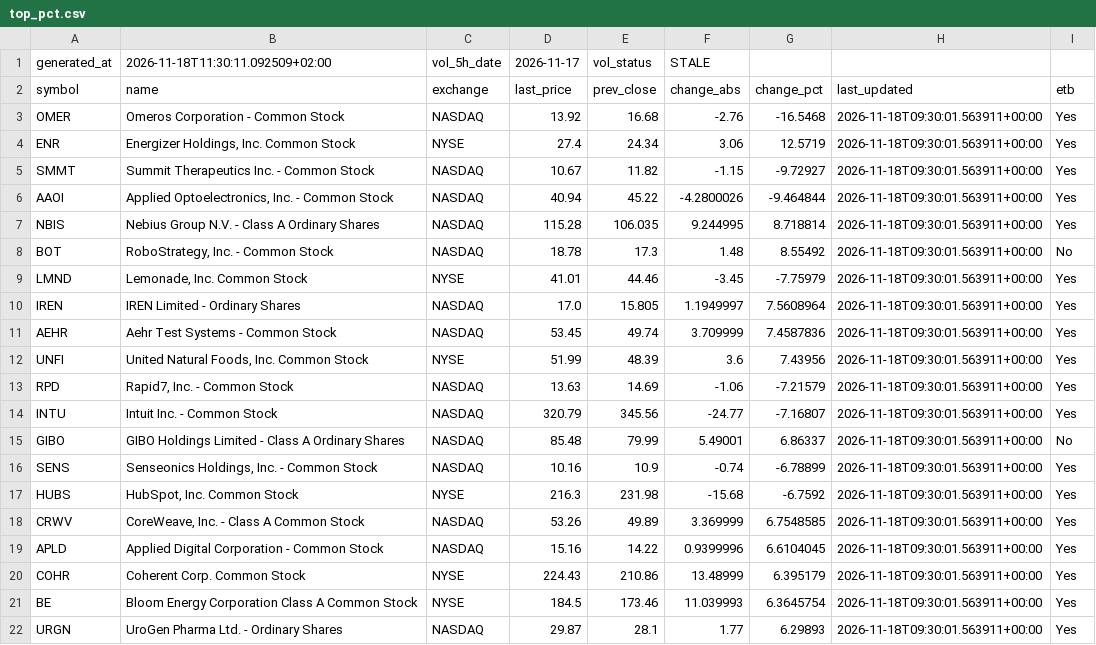
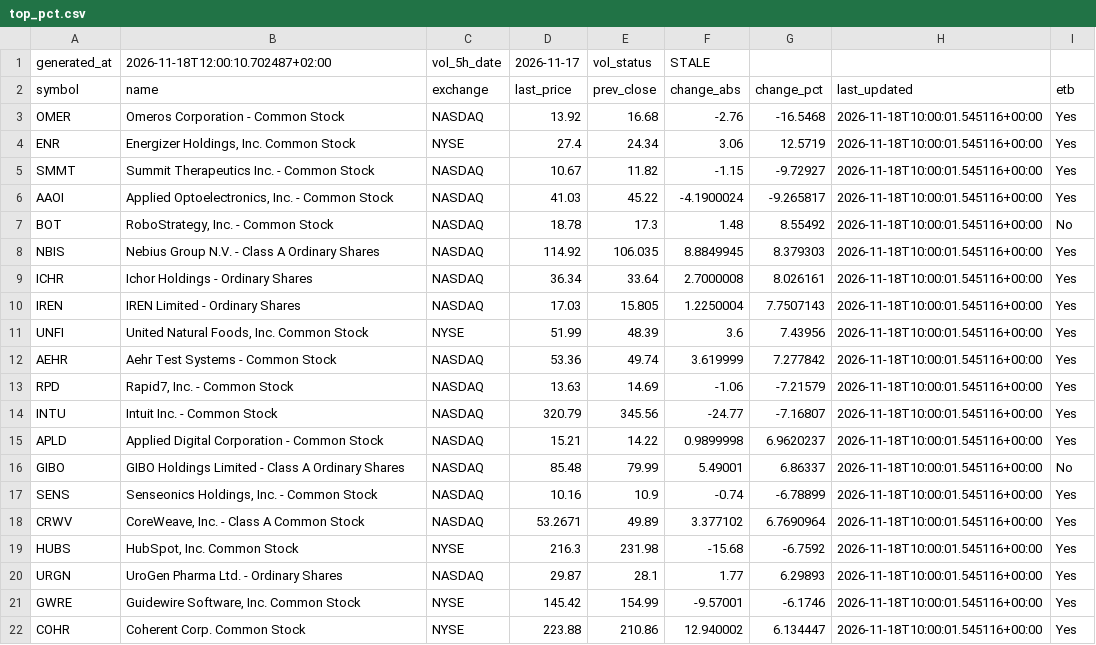
Before and after one commit to alonsadan1970/daily-stocks-data, a CSV file: top_pct.csv, drawn as a sheet.

```diff
--- a/top_pct.csv
+++ b/top_pct.csv
@@ -1,22 +1,22 @@
-generated_at,2026-11-18T11:30:11.092509+02:00,vol_5h_date,2026-11-17,vol_status,STALE
+generated_at,2026-11-18T12:00:10.702487+02:00,vol_5h_date,2026-11-17,vol_status,STALE
 symbol,name,exchange,last_price,prev_close,change_abs,change_pct,last_updated,etb
-OMER,Omeros Corporation - Common Stock,NASDAQ,13.92,16.68,-2.76,-16.5468,2026-11-18T09:30:01.563911+00:00,Yes
-ENR,"Energizer Holdings, Inc. Common Stock",NYSE,27.4,24.34,3.06,12.5719,2026-11-18T09:30:01.563911+00:00,Yes
-SMMT,Summit Therapeutics Inc.  - Common Stock,NASDAQ,10.67,11.82,-1.15,-9.72927,2026-11-18T09:30:01.563911+00:00,Yes
-AAOI,"Applied Optoelectronics, Inc. - Common Stock",NASDAQ,40.94,45.22,-4.2800026,-9.464844,2026-11-18T09:30:01.563911+00:00,Yes
-NBIS,Nebius Group N.V. - Class A Ordinary Shares,NASDAQ,115.28,106.035,9.244995,8.718814,2026-11-18T09:30:01.563911+00:00,Yes
-BOT,"RoboStrategy, Inc. - Common Stock",NASDAQ,18.78,17.3,1.48,8.55492,2026-11-18T09:30:01.563911+00:00,No
-LMND,"Lemonade, Inc. Common Stock",NYSE,41.01,44.46,-3.45,-7.75979,2026-11-18T09:30:01.563911+00:00,Yes
-IREN,IREN Limited - Ordinary Shares,NASDAQ,17.0,15.805,1.1949997,7.5608964,2026-11-18T09:30:01.563911+00:00,Yes
-AEHR,Aehr Test Systems - Common Stock,NASDAQ,53.45,49.74,3.709999,7.4587836,2026-11-18T09:30:01.563911+00:00,Yes
-UNFI,"United Natural Foods, Inc. Common Stock",NYSE,51.99,48.39,3.6,7.43956,2026-11-18T09:30:01.563911+00:00,Yes
-RPD,"Rapid7, Inc. - Common Stock",NASDAQ,13.63,14.69,-1.06,-7.21579,2026-11-18T09:30:01.563911+00:00,Yes
-INTU,Intuit Inc. - Common Stock,NASDAQ,320.79,345.56,-24.77,-7.16807,2026-11-18T09:30:01.563911+00:00,Yes
-GIBO,GIBO Holdings Limited - Class A Ordinary Shares,NASDAQ,85.48,79.99,5.49001,6.86337,2026-11-18T09:30:01.563911+00:00,No
-SENS,"Senseonics Holdings, Inc. - Common Stock",NASDAQ,10.16,10.9,-0.74,-6.78899,2026-11-18T09:30:01.563911+00:00,Yes
-HUBS,"HubSpot, Inc. Common Stock",NYSE,216.3,231.98,-15.68,-6.7592,2026-11-18T09:30:01.563911+00:00,Yes
-CRWV,"CoreWeave, Inc. - Class A Common Stock",NASDAQ,53.26,49.89,3.369999,6.7548585,2026-11-18T09:30:01.563911+00:00,Yes
-APLD,Applied Digital Corporation - Common Stock,NASDAQ,15.16,14.22,0.9399996,6.6104045,2026-11-18T09:30:01.563911+00:00,Yes
-COHR,Coherent Corp. Common Stock,NYSE,224.43,210.86,13.48999,6.395179,2026-11-18T09:30:01.563911+00:00,Yes
-BE,Bloom Energy Corporation Class A Common Stock,NYSE,184.5,173.46,11.039993,6.3645754,2026-11-18T09:30:01.563911+00:00,Yes
-URGN,UroGen Pharma Ltd. - Ordinary Shares,NASDAQ,29.87,28.1,1.77,6.29893,2026-11-18T09:30:01.563911+00:00,Yes
+OMER,Omeros Corporation - Common Stock,NASDAQ,13.92,16.68,-2.76,-16.5468,2026-11-18T10:00:01.545116+00:00,Yes
+ENR,"Energizer Holdings, Inc. Common Stock",NYSE,27.4,24.34,3.06,12.5719,2026-11-18T10:00:01.545116+00:00,Yes
+SMMT,Summit Therapeutics Inc.  - Common Stock,NASDAQ,10.67,11.82,-1.15,-9.72927,2026-11-18T10:00:01.545116+00:00,Yes
+AAOI,"Applied Optoelectronics, Inc. - Common Stock",NASDAQ,41.03,45.22,-4.1900024,-9.265817,2026-11-18T10:00:01.545116+00:00,Yes
+BOT,"RoboStrategy, Inc. - Common Stock",NASDAQ,18.78,17.3,1.48,8.55492,2026-11-18T10:00:01.545116+00:00,No
+NBIS,Nebius Group N.V. - Class A Ordinary Shares,NASDAQ,114.92,106.035,8.8849945,8.379303,2026-11-18T10:00:01.545116+00:00,Yes
+ICHR,Ichor Holdings - Ordinary Shares,NASDAQ,36.34,33.64,2.7000008,8.026161,2026-11-18T10:00:01.545116+00:00,Yes
+IREN,IREN Limited - Ordinary Shares,NASDAQ,17.03,15.805,1.2250004,7.7507143,2026-11-18T10:00:01.545116+00:00,Yes
+UNFI,"United Natural Foods, Inc. Common Stock",NYSE,51.99,48.39,3.6,7.43956,2026-11-18T10:00:01.545116+00:00,Yes
+AEHR,Aehr Test Systems - Common Stock,NASDAQ,53.36,49.74,3.619999,7.277842,2026-11-18T10:00:01.545116+00:00,Yes
+RPD,"Rapid7, Inc. - Common Stock",NASDAQ,13.63,14.69,-1.06,-7.21579,2026-11-18T10:00:01.545116+00:00,Yes
+INTU,Intuit Inc. - Common Stock,NASDAQ,320.79,345.56,-24.77,-7.16807,2026-11-18T10:00:01.545116+00:00,Yes
+APLD,Applied Digital Corporation - Common Stock,NASDAQ,15.21,14.22,0.9899998,6.9620237,2026-11-18T10:00:01.545116+00:00,Yes
+GIBO,GIBO Holdings Limited - Class A Ordinary Shares,NASDAQ,85.48,79.99,5.49001,6.86337,2026-11-18T10:00:01.545116+00:00,No
+SENS,"Senseonics Holdings, Inc. - Common Stock",NASDAQ,10.16,10.9,-0.74,-6.78899,2026-11-18T10:00:01.545116+00:00,Yes
+CRWV,"CoreWeave, Inc. - Class A Common Stock",NASDAQ,53.2671,49.89,3.377102,6.7690964,2026-11-18T10:00:01.545116+00:00,Yes
+HUBS,"HubSpot, Inc. Common Stock",NYSE,216.3,231.98,-15.68,-6.7592,2026-11-18T10:00:01.545116+00:00,Yes
+URGN,UroGen Pharma Ltd. - Ordinary Shares,NASDAQ,29.87,28.1,1.77,6.29893,2026-11-18T10:00:01.545116+00:00,Yes
+GWRE,"Guidewire Software, Inc. Common Stock",NYSE,145.42,154.99,-9.57001,-6.1746,2026-11-18T10:00:01.545116+00:00,Yes
+COHR,Coherent Corp. Common Stock,NYSE,223.88,210.86,12.940002,6.134447,2026-11-18T10:00:01.545116+00:00,Yes
```
Also changed, not shown: top_abs.csv, top_abs_200.csv.
